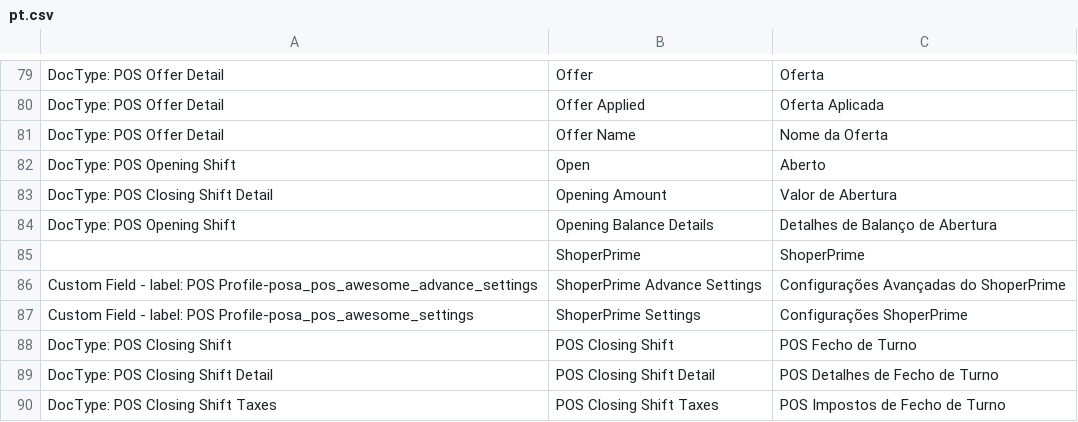
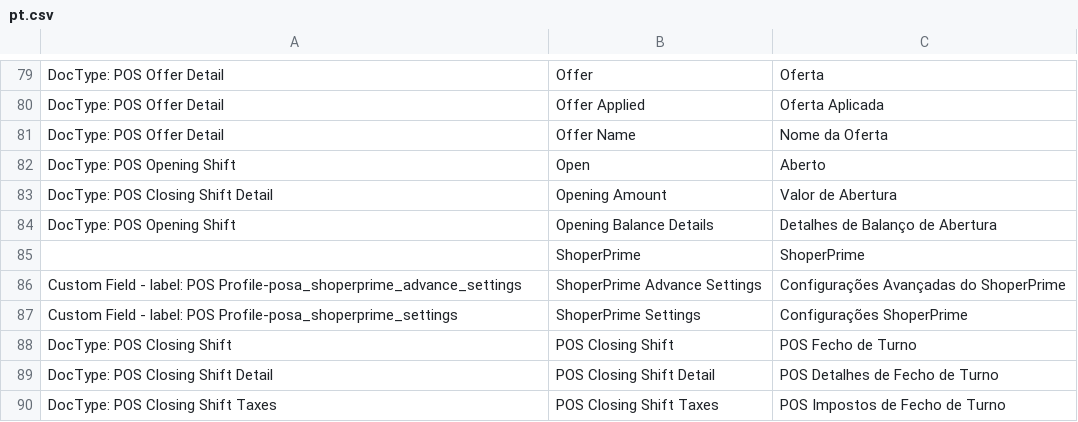
Before and after one commit to netmanthan/ShoperPrime, a CSV file: shoperprime/translations/pt.csv, drawn as a sheet; only a part is shown, gaps mark what is left out.

Commit message:
Shoper Prime

```diff
--- a/shoperprime/translations/pt.csv
+++ b/shoperprime/translations/pt.csv
@@ -85,4 +85,4 @@ DocType: POS Opening Shift,Opening Balance Details,Detalhes de Balanço de Abert
 ,ShoperPrime,ShoperPrime
-Custom Field - label: POS Profile-posa_pos_awesome_advance_settings,ShoperPrime Advance Settings,Configurações Avançadas do ShoperPrime
-Custom Field - label: POS Profile-posa_pos_awesome_settings,ShoperPrime Settings,Configurações ShoperPrime
+Custom Field - label: POS Profile-posa_shoperprime_advance_settings,ShoperPrime Advance Settings,Configurações Avançadas do ShoperPrime
+Custom Field - label: POS Profile-posa_shoperprime_settings,ShoperPrime Settings,Configurações ShoperPrime
 DocType: POS Closing Shift,POS Closing Shift,POS Fecho de Turno
```
Also changed, not shown: 6 other files.
